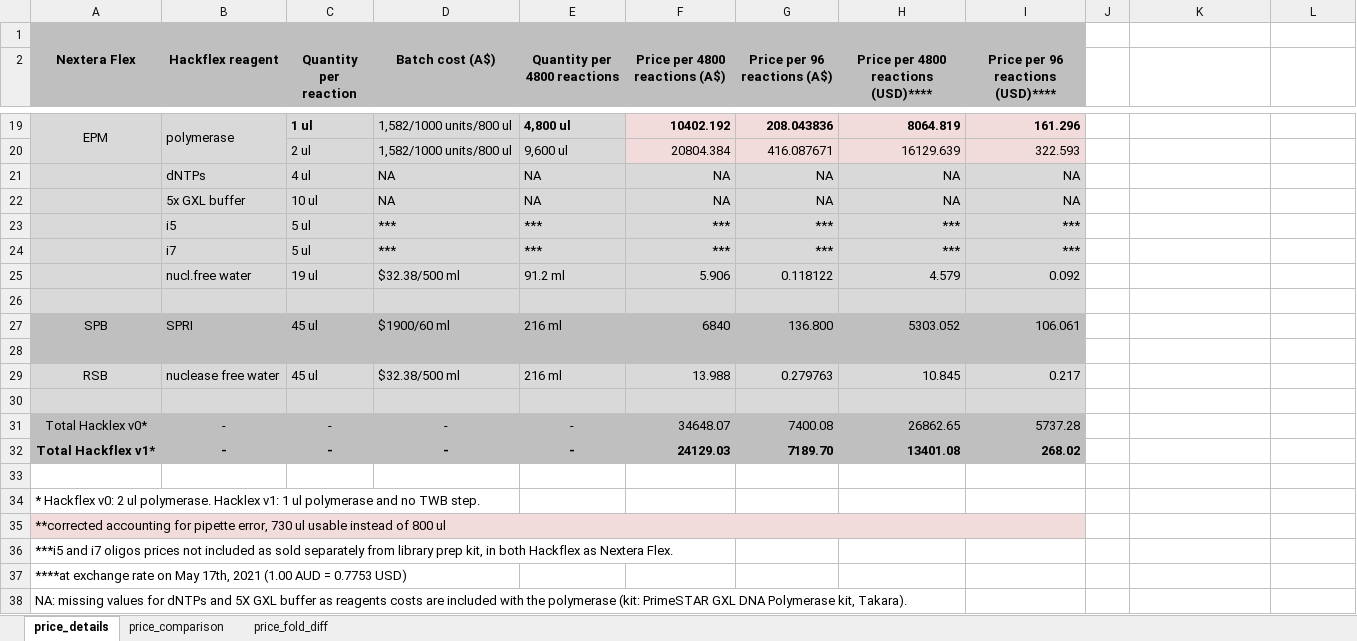
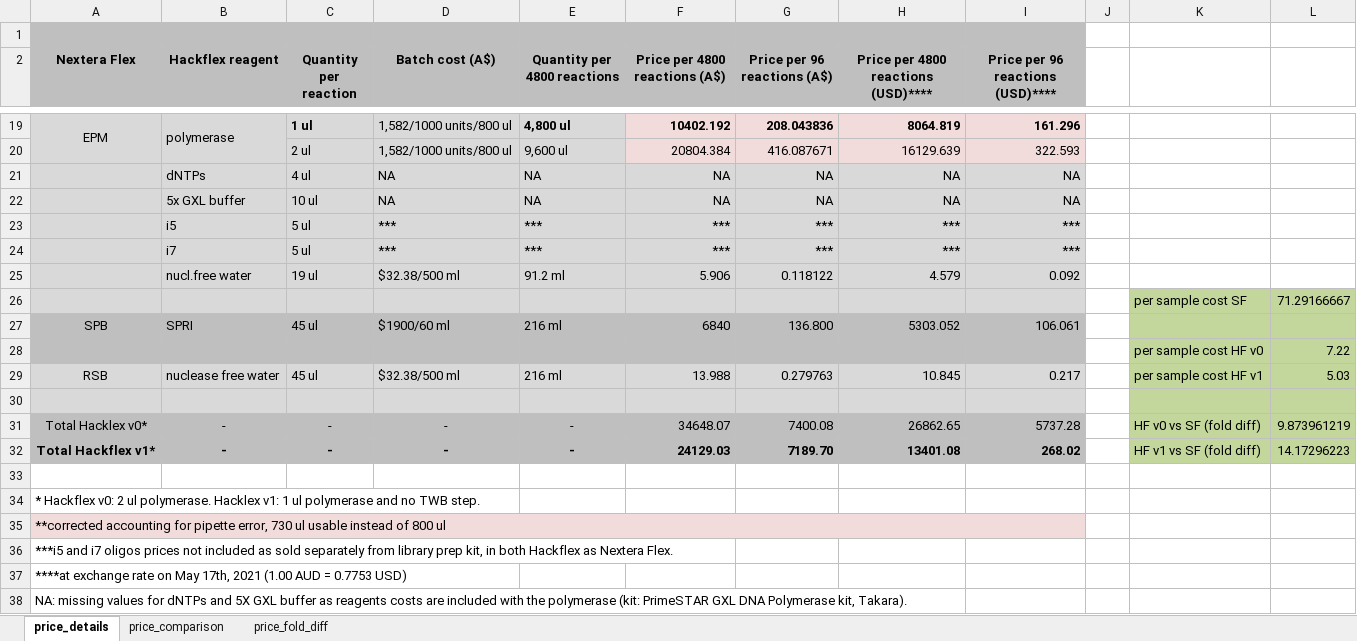
Before and after one commit to GaioTransposon/Hackflex, an Excel workbook: source_data/Supplementary_Table_1.xlsx, sheet price_details, drawn as a sheet; only a part is shown, gaps mark what is left out; values as stored, in another font and other column widths than the file's, no borders; removed rows and columns are numbered as before the commit, all else as after; the diff names each change by its address in the sheet, - before the commit and + after, or states it on an @@ line.

```diff
--- a/source_data/Supplementary_Table_1.xlsx (sheet price_details)
+++ b/source_data/Supplementary_Table_1.xlsx (sheet price_details)
+row 26:  |  |  |  |  |  |  |  |  |  | per sample cost SF | 71.29166667
+row 28:  |  |  |  |  |  |  |  |  |  | per sample cost HF v0 | 7.22
+row 29: RSB | nuclease free water | 45 ul | $32.38/500 ml | 216 ml | 13.988 | 0.279763 | 10.845 | 0.217 |  | per sample cost HF v1 | 5.03
-K30:L30 fill: none
+K30:L30 fill: #C3D69B
-row 28: (empty)
-row 29: RSB | nuclease free water | 45 ul | $32.38/500 ml | 216 ml | 13.988 | 0.279763 | 10.845 | 0.217
-row 30: (empty)
-K31: (empty)
+K31: HF v0 vs SF (fold diff)
-K31:L32 fill: none
+K31:L32 fill: #C3D69B
-L31: (empty)
+L31: 9.873961219
-K32: (empty)
+K32: HF v1 vs SF (fold diff)
-L32: (empty)
+L32: 14.17296223
```
Also changed, not shown: 6 other files.
